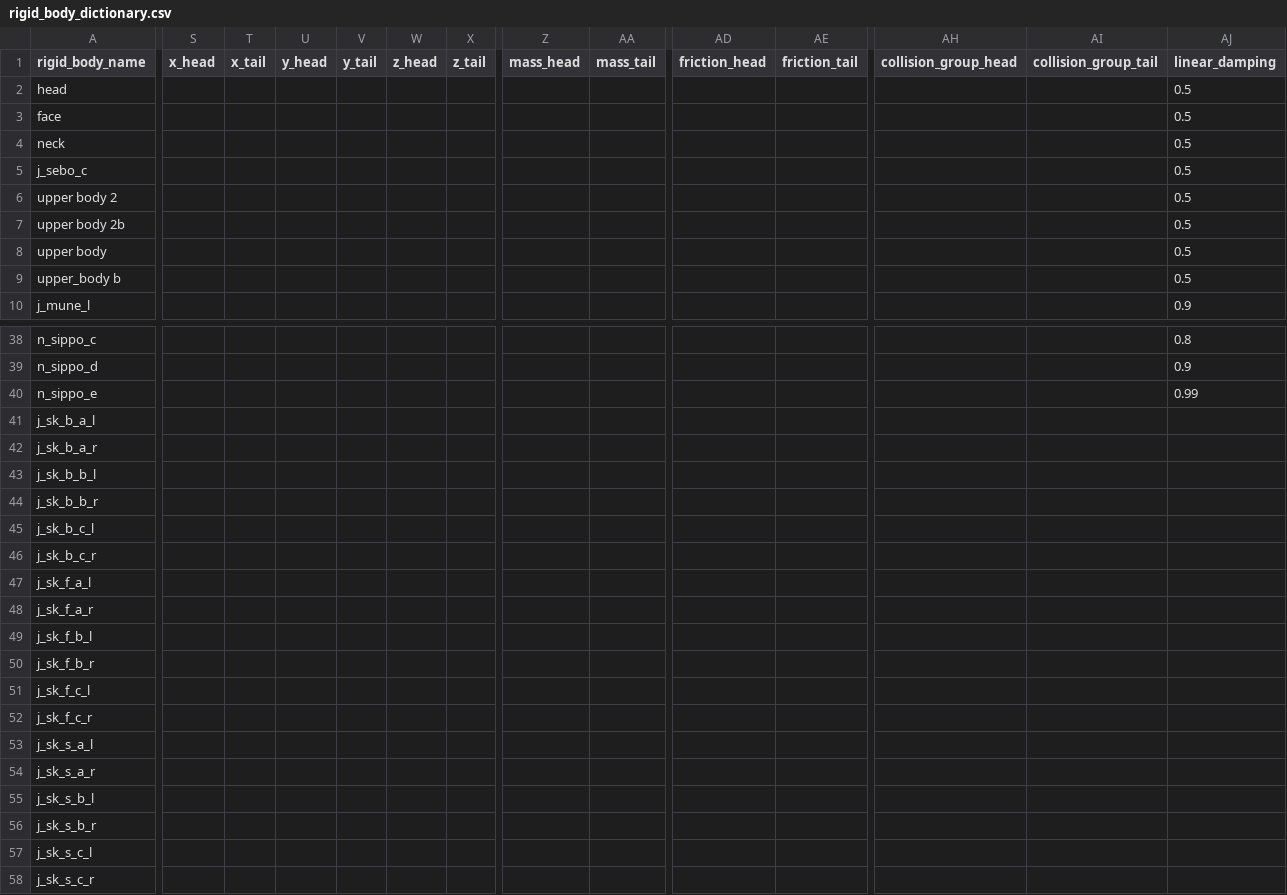
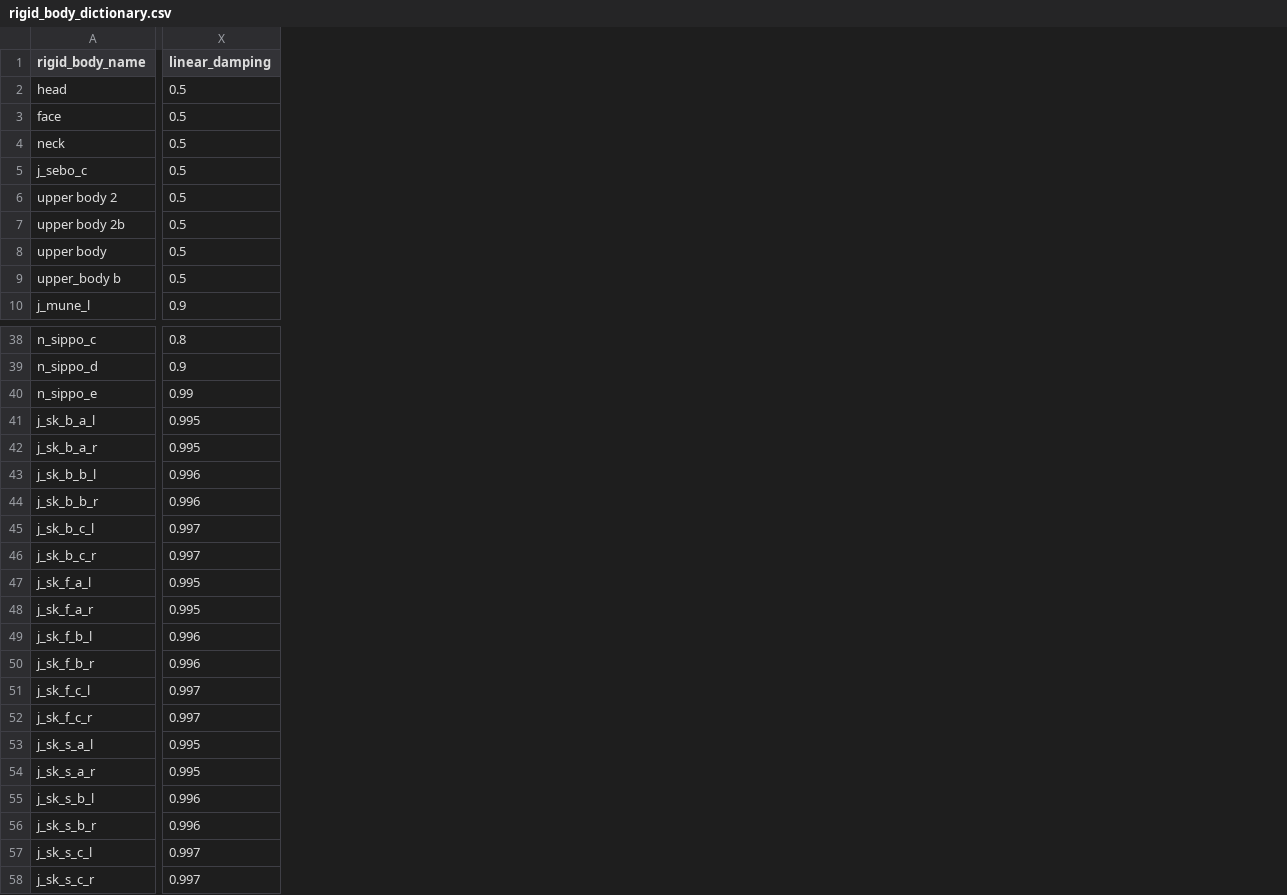
Before and after one commit to wikid24/ffxiv_mmd_tools_helper, a CSV file: ffxiv_mmd_tools_helper/data/rigid_body_dictionary.csv, drawn as a sheet; only a part is shown, gaps mark what is left out; removed rows and columns are numbered as before the commit, all else as after; the diff covers the shown part only; the diff names each change by its address in the sheet, - before the commit and + after, or states it on an @@ line.

```diff
--- a/ffxiv_mmd_tools_helper/data/rigid_body_dictionary.csv
+++ b/ffxiv_mmd_tools_helper/data/rigid_body_dictionary.csv
-column S (x_head), empty
-column T (x_tail), empty
-column U (y_head), empty
-column V (y_tail), empty
-column W (z_head), empty
-column X (z_tail), empty
-column Z (mass_head), empty
-column AA (mass_tail), empty
-column AD (friction_head), empty
-column AE (friction_tail), empty
-column AH (collision_group_head), empty
-column AI (collision_group_tail), empty
-X41:X42 (linear_damping): (empty)
+X41:X42 (linear_damping): 0.995
-X43:X44 (linear_damping): (empty)
+X43:X44 (linear_damping): 0.996
-X45:X46 (linear_damping): (empty)
+X45:X46 (linear_damping): 0.997
-X47:X48 (linear_damping): (empty)
+X47:X48 (linear_damping): 0.995
-X49:X50 (linear_damping): (empty)
+X49:X50 (linear_damping): 0.996
-X51:X52 (linear_damping): (empty)
+X51:X52 (linear_damping): 0.997
-X53:X54 (linear_damping): (empty)
+X53:X54 (linear_damping): 0.995
-X55:X56 (linear_damping): (empty)
+X55:X56 (linear_damping): 0.996
-X57:X58 (linear_damping): (empty)
+X57:X58 (linear_damping): 0.997
```
Also changed, not shown: 4 removed columns and 1 edited cell elsewhere in this file, ffxiv_mmd_tools_helper/data/bone_morphs_hyur.csv, ffxiv_mmd_tools_helper/data/joints_dictionary.csv, 10 other files.
